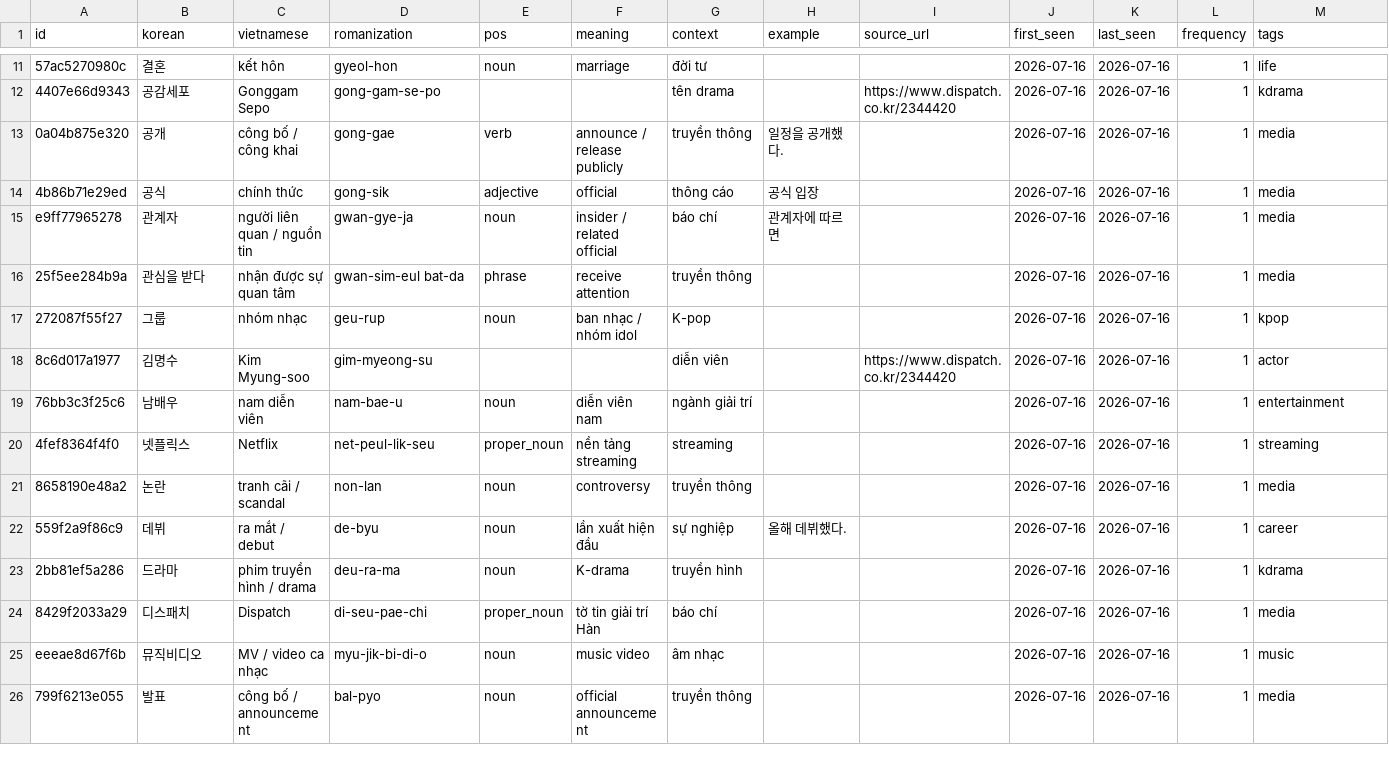
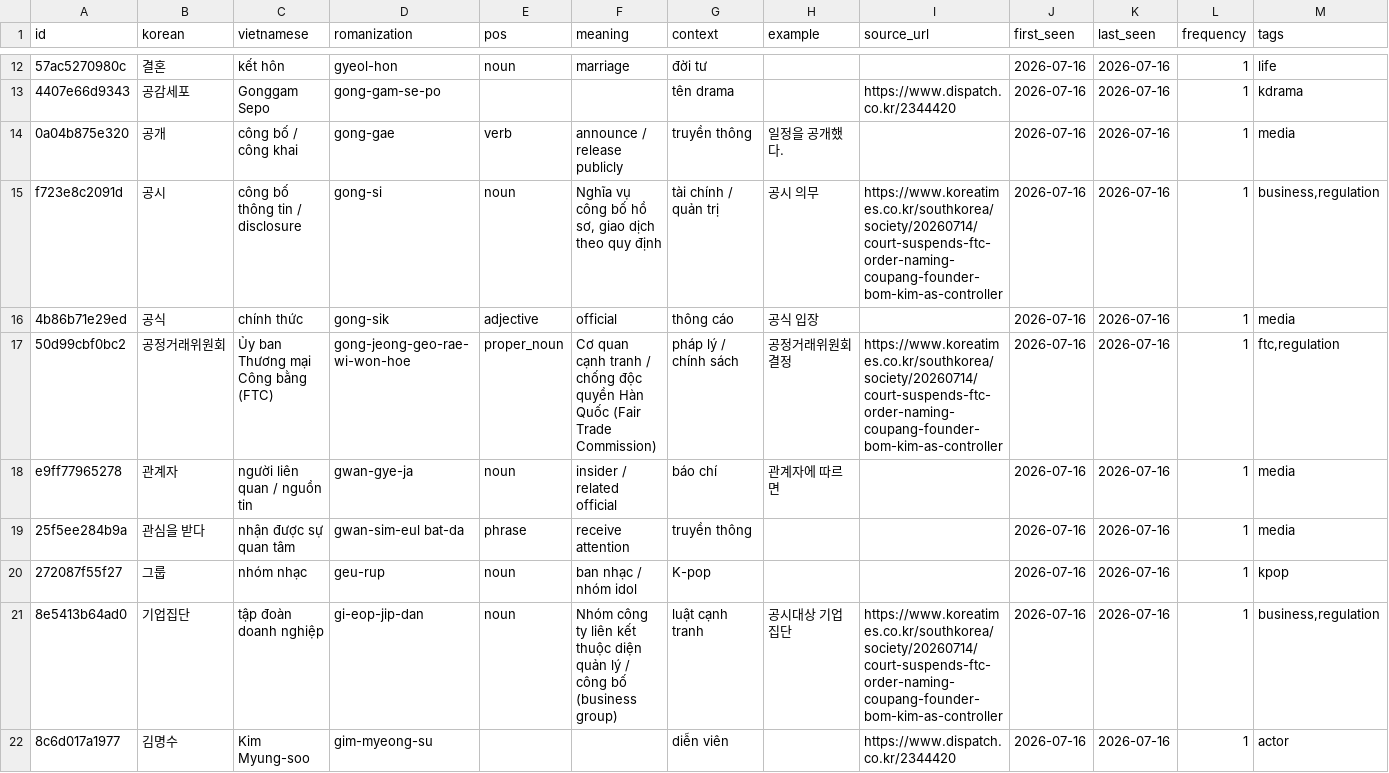
Before and after one commit to Banhang-Chogao/koreawiki, a CSV file: data/glossary/glossary.csv, drawn as a sheet; only a part is shown, gaps mark what is left out; the shorter side is filled out with more unchanged rows; rows hold the shown columns only; the diff covers the shown part only; the diff names each change by its address in the sheet, - before the commit and + after, or states it on an @@ line.

Commit message:
feat(news): add Korean news article - Tòa đình chỉ lệnh FTC xác định Bom Kim là controller Coupang

```diff
--- a/data/glossary/glossary.csv
+++ b/data/glossary/glossary.csv
+row 15: f723e8c2091d | 공시 | công bố thông tin / disclosure | gong-si | noun | Nghĩa vụ công bố hồ sơ, giao dịch theo quy định | tài chính / quản trị | 공시 의무 | https://www.koreatimes.co.kr/southkorea/society/20260714/court-suspends-ftc-order-naming-coupang-founder-bom-kim-as-controller | 2026-07-16 | 2026-07-16 | 1 | business,regulation
+row 17: 50d99cbf0bc2 | 공정거래위원회 | Ủy ban Thương mại Công bằng (FTC) | gong-jeong-geo-rae-wi-won-hoe | proper_noun | Cơ quan cạnh tranh / chống độc quyền Hàn Quốc (Fair Trade Commission) | pháp lý / chính sách | 공정거래위원회 결정 | https://www.koreatimes.co.kr/southkorea/society/20260714/court-suspends-ftc-order-naming-coupang-founder-bom-kim-as-controller | 2026-07-16 | 2026-07-16 | 1 | ftc,regulation
+row 21: 8e5413b64ad0 | 기업집단 | tập đoàn doanh nghiệp | gi-eop-jip-dan | noun | Nhóm công ty liên kết thuộc diện quản lý / công bố (business group) | luật cạnh tranh | 공시대상 기업집단 | https://www.koreatimes.co.kr/southkorea/society/20260714/court-suspends-ftc-order-naming-coupang-founder-bom-kim-as-controller | 2026-07-16 | 2026-07-16 | 1 | business,regulation
```
Also changed, not shown: 7 added rows elsewhere in this file, 7 other files.
